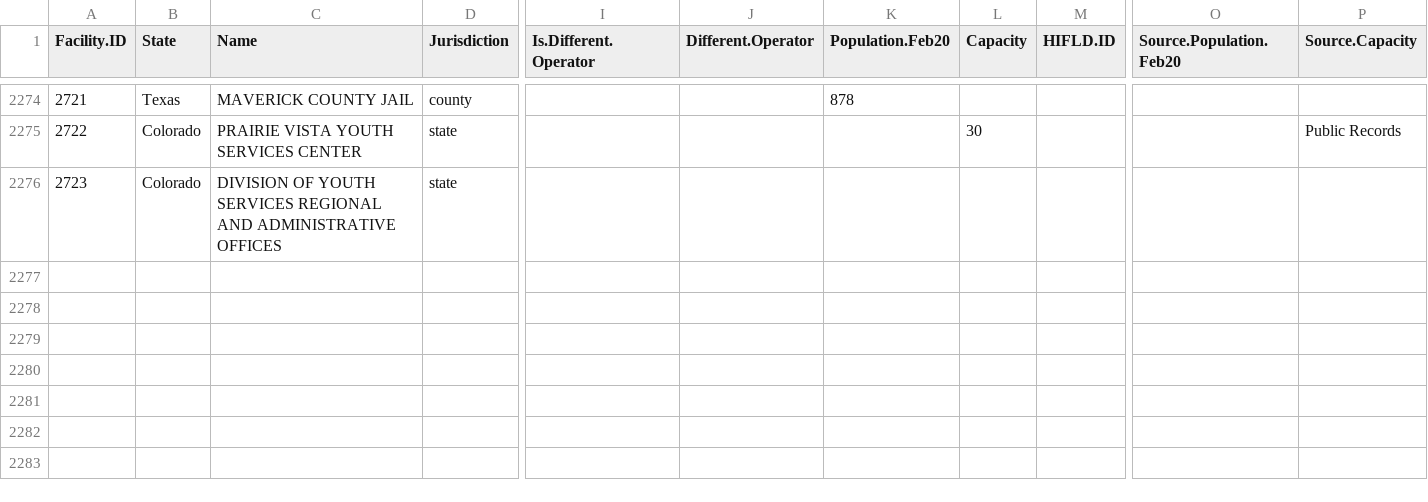
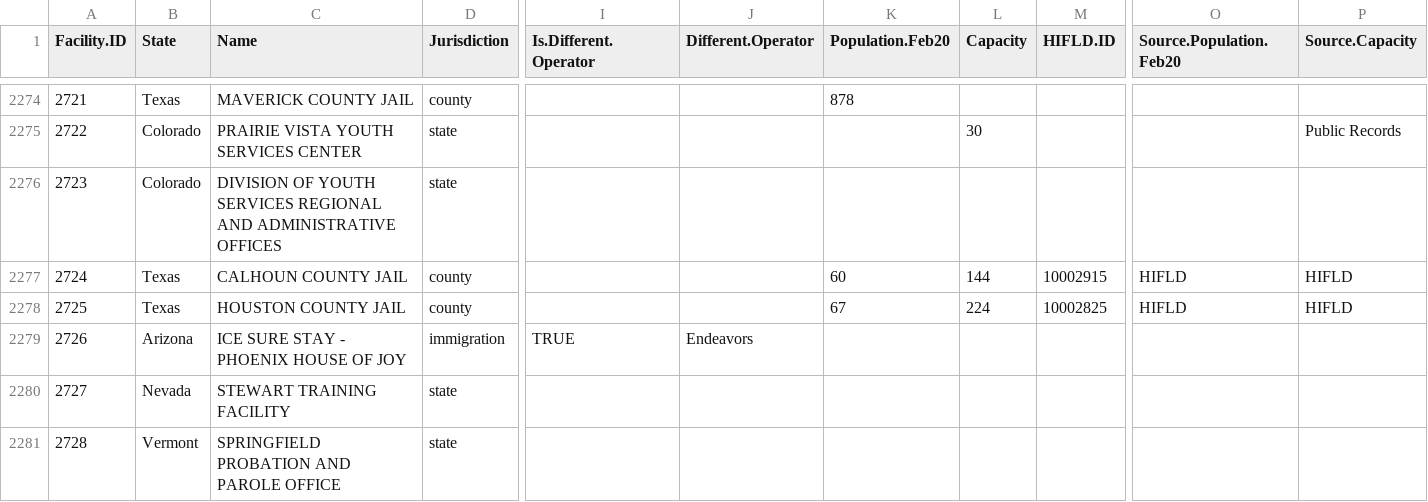
Before and after one commit to uclalawcovid19behindbars/facility_data, a CSV file: data/fac_data.csv, drawn as a sheet; only a part is shown, gaps mark what is left out; rows hold the shown columns only; the diff names each change by its address in the sheet, - before the commit and + after, or states it on an @@ line.

```diff
--- a/data/fac_data.csv
+++ b/data/fac_data.csv
+row 2277: 2724 | Texas | CALHOUN COUNTY JAIL | county |  |  | 60 | 144 | 10002915 | HIFLD | HIFLD
+row 2278: 2725 | Texas | HOUSTON COUNTY JAIL | county |  |  | 67 | 224 | 10002825 | HIFLD | HIFLD
+row 2279: 2726 | Arizona | ICE SURE STAY - PHOENIX HOUSE OF JOY | immigration | TRUE | Endeavors
+row 2280: 2727 | Nevada | STEWART TRAINING FACILITY | state
+row 2281: 2728 | Vermont | SPRINGFIELD PROBATION AND PAROLE OFFICE | state
```
Also changed, not shown: data/fac_spellings.csv.
